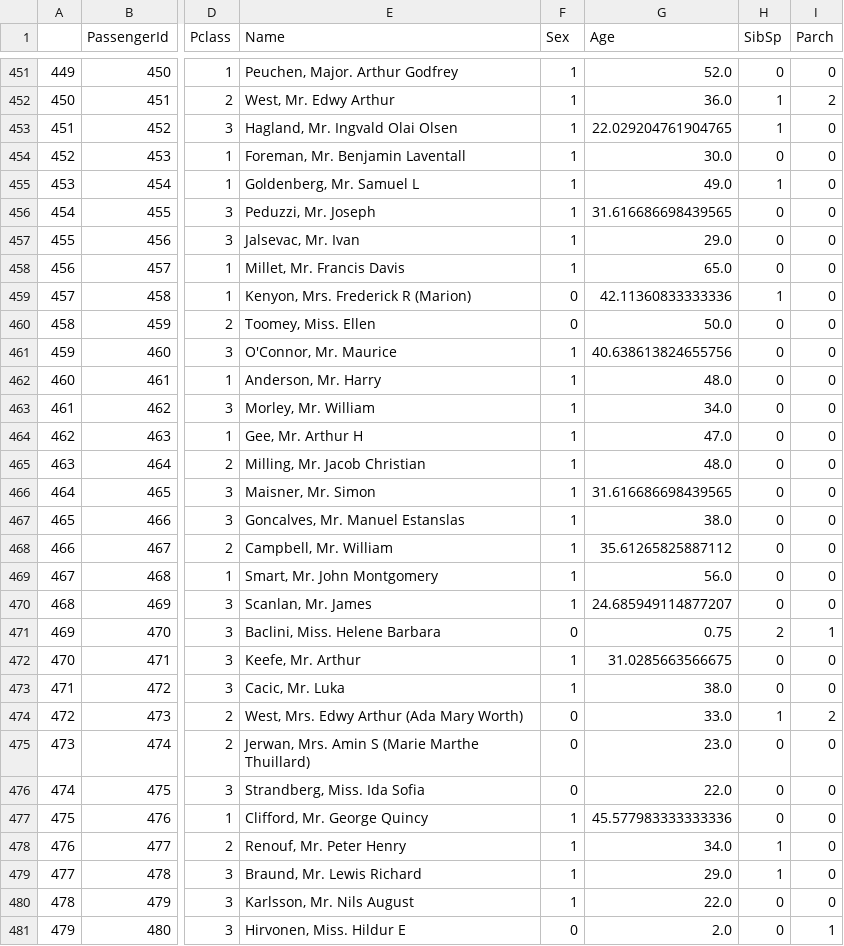
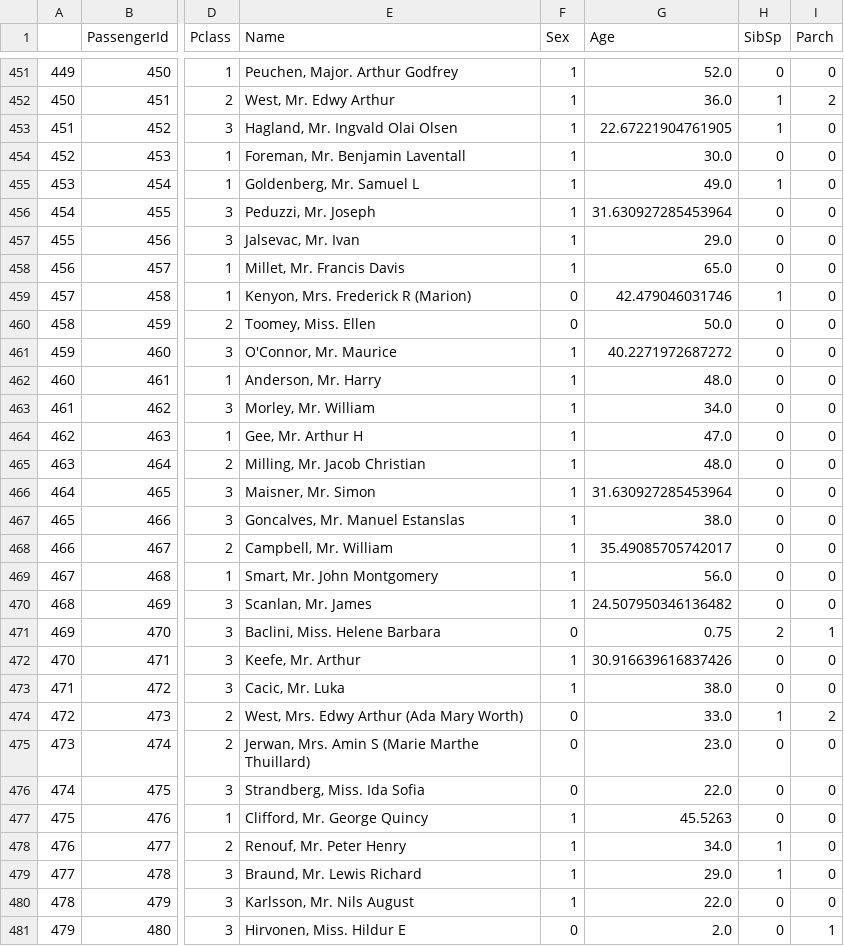
Before and after one commit to BreakZhu/pythonbase, a CSV file: xgboost_demo/New_Data.csv, drawn as a sheet; only a part is shown, gaps mark what is left out; the diff covers the shown part only; the diff names each change by its address in the sheet, - before the commit and + after, or states it on an @@ line.

```diff
--- a/xgboost_demo/New_Data.csv
+++ b/xgboost_demo/New_Data.csv
-G453 (Age): 22.029204761904765
+G453 (Age): 22.67221904761905
-G456 (Age): 31.616686698439565
+G456 (Age): 31.630927285453964
-G459 (Age): 42.11360833333336
+G459 (Age): 42.479046031746
-G461 (Age): 40.638613824655756
+G461 (Age): 40.2271972687272
-G466 (Age): 31.616686698439565
+G466 (Age): 31.630927285453964
-G468 (Age): 35.61265825887112
+G468 (Age): 35.49085705742017
-G470 (Age): 24.685949114877207
+G470 (Age): 24.507950346136482
-G472 (Age): 31.0285663566675
+G472 (Age): 30.916639616837426
-G477 (Age): 45.577983333333336
+G477 (Age): 45.5263
```
Also changed, not shown: 168 edited cells elsewhere in this file, 5 other files.
